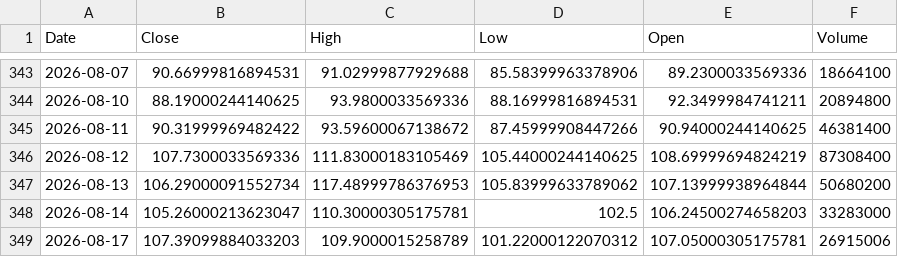
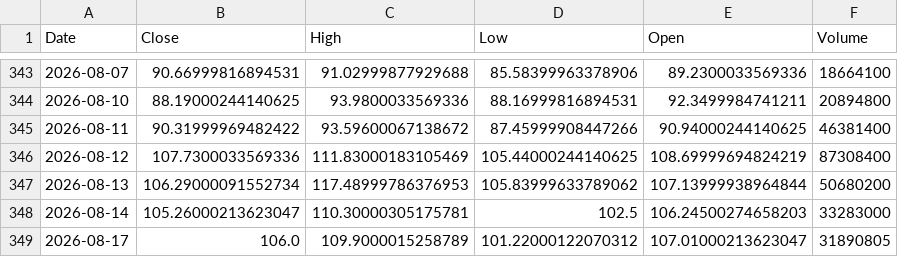
Before and after one commit to Dalingceb/wtw-repo-data, a CSV file: data/CRWV/CRWV_daily.csv, drawn as a sheet; only a part is shown, gaps mark what is left out.

```diff
--- a/data/CRWV/CRWV_daily.csv
+++ b/data/CRWV/CRWV_daily.csv
@@ -348,2 +348,2 @@ Date,Close,High,Low,Open,Volume
 2026-08-14,105.26000213623047,110.30000305175781,102.5,106.24500274658203,33283000
-2026-08-17,107.39099884033203,109.9000015258789,101.22000122070312,107.05000305175781,26915006
+2026-08-17,106.0,109.9000015258789,101.22000122070312,107.01000213623047,31890805
```
Also changed, not shown: data/CRWV/CRWV_1h.csv, data/CRWV/CRWV_weekly.csv, 13 other files.
